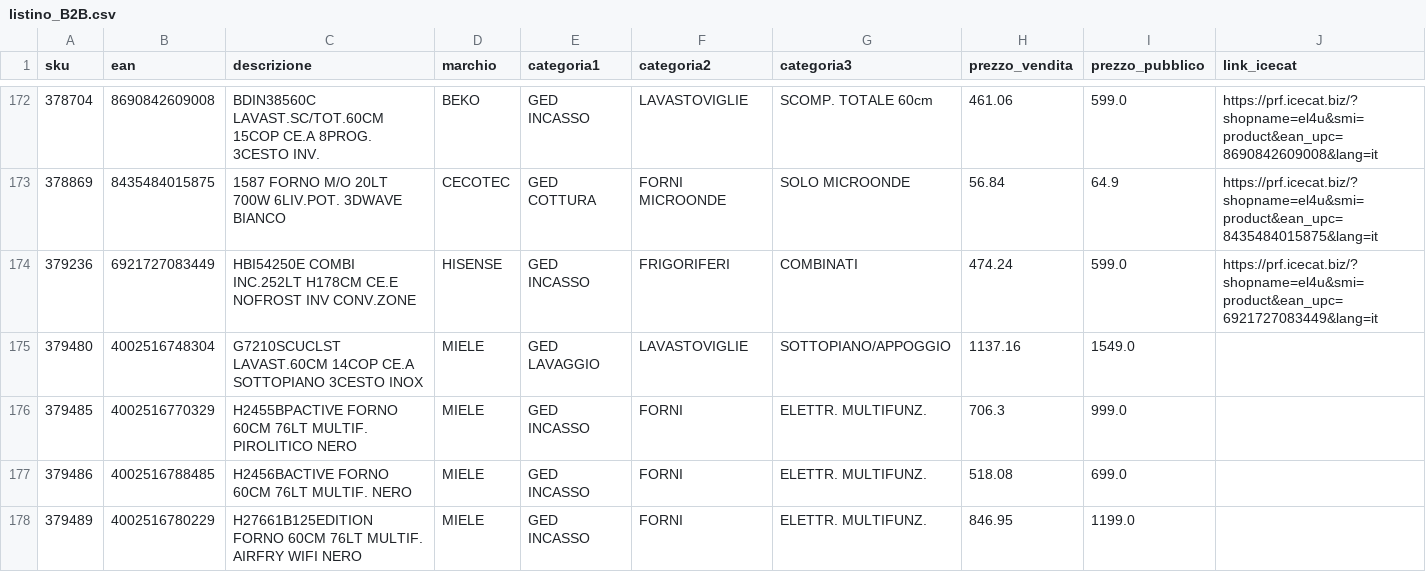
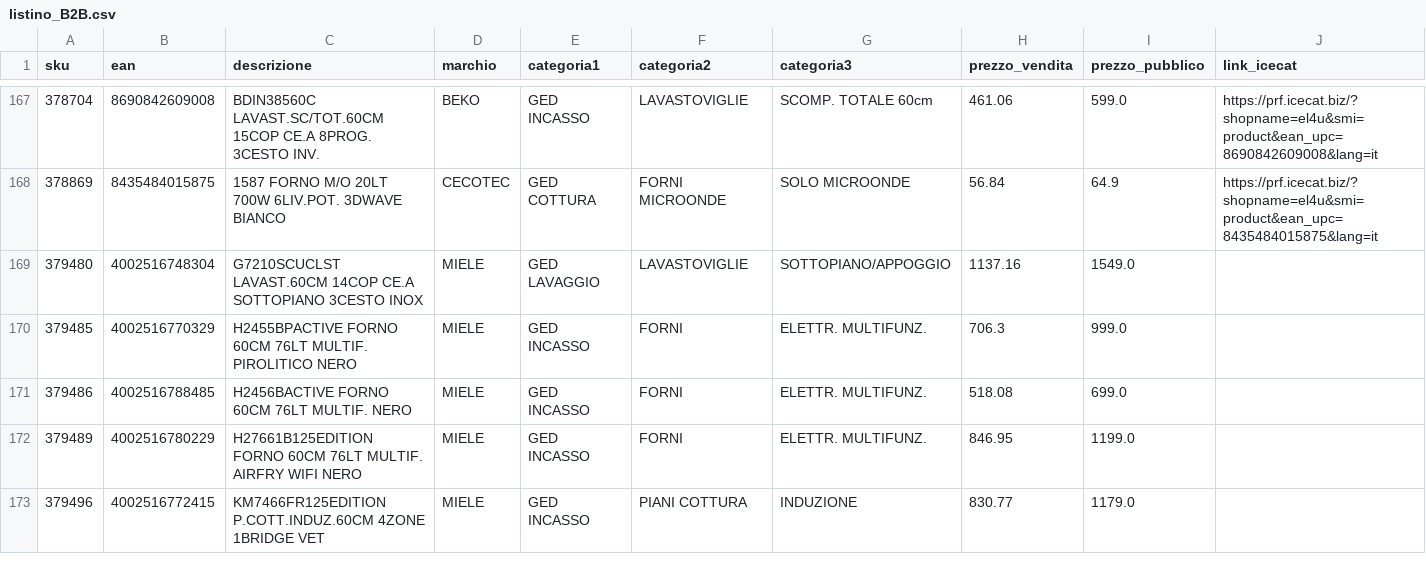
Before and after one commit to el4u-b2b/listino-b2b, a CSV file: listino_B2B.csv, drawn as a sheet; only a part is shown, gaps mark what is left out; the shorter side is filled out with more unchanged rows; rows hold the shown columns only; the diff covers the shown part only; the diff names each change by its address in the sheet, - before the commit and + after, or states it on an @@ line.

```diff
--- a/listino_B2B.csv
+++ b/listino_B2B.csv
-row 174: 379236 | 6921727083449 | HBI54250E COMBI INC.252LT H178CM CE.E NOFROST INV CONV.ZONE | HISENSE | GED INCASSO | FRIGORIFERI | COMBINATI | 474.24 | 599.0 | https://prf.icecat.biz/?shopname=el4u&smi=product&ean_upc=6921727083449&lang=it
```
Also changed, not shown: 6 removed rows and 1 edited cell elsewhere in this file, 1 other file.
